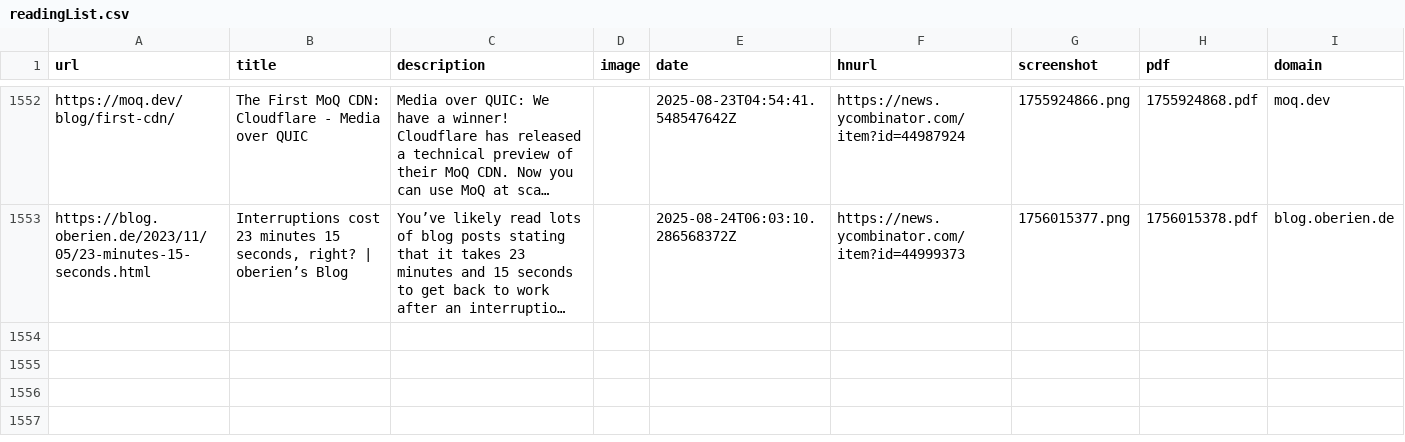
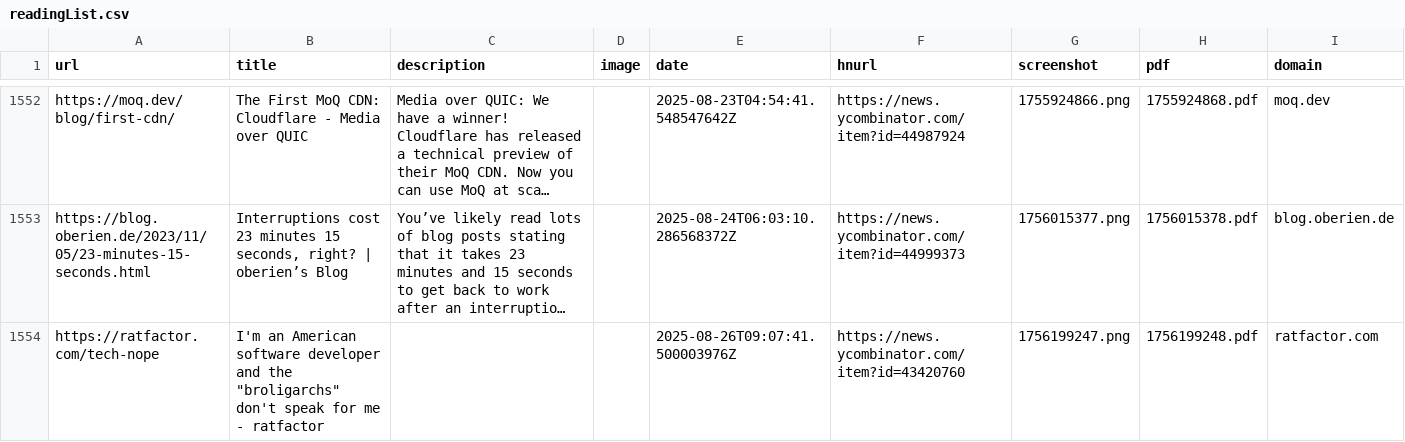
Before and after one commit to kabiraj404/readingList, a CSV file: readingList.csv, drawn as a sheet; only a part is shown, gaps mark what is left out; long unchanged cells end in …; the diff names each change by its address in the sheet, - before the commit and + after, or states it on an @@ line.

Commit message:
Automated reading list update on Tue Aug 26 09:07:41 UTC 2025

```diff
--- a/readingList.csv
+++ b/readingList.csv
+row 1554: https://ratfactor.com/tech-nope | I'm an American software developer and the "broligarchs" don't speak for me - ratfactor |  |  | 2025-08-26T09:07:41.500003976Z | https://news.ycombinator.com/item?id=43420760 | 1756199247.png | 1756199248.pdf | ratfactor.com
```
Also changed, not shown: 2 other files.
